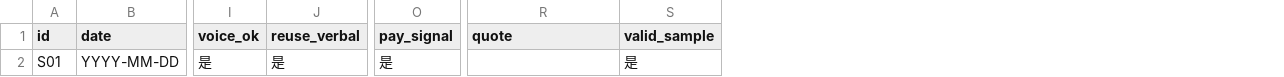
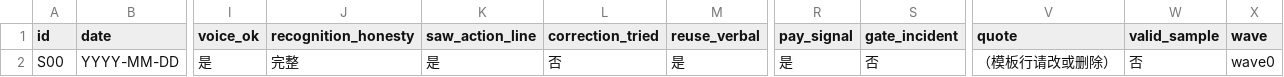
Before and after one commit to gongyijie85/ai-food-scanner, a CSV file: research/validation-sample-log.csv, drawn as a sheet; only a part is shown, gaps mark what is left out; addresses are those after the commit; the diff names each change by its address in the sheet, - before the commit and + after, or states it on an @@ line.

Commit message:
feat(validation): evidence ledger seam for post-gate recruitment
Add pure validation_evidence helpers, expanded sample log fields, paper
field sheet, and kit/board updates so #40 waves can be logged under Spec #53.

```diff
--- a/research/validation-sample-log.csv
+++ b/research/validation-sample-log.csv
+column J (recognition_honesty), row 2: 完整
+column K (saw_action_line), row 2: 是
+column L (correction_tried), row 2: 否
+column S (gate_incident), row 2: 否
+column X (wave), row 2: wave0
-A2 (id): S01
+A2 (id): S00
-V2 (quote): (empty)
+V2 (quote): （模板行请改或删除）
-W2 (valid_sample): 是
+W2 (valid_sample): 否
```
Also changed, not shown: 5 other files.
